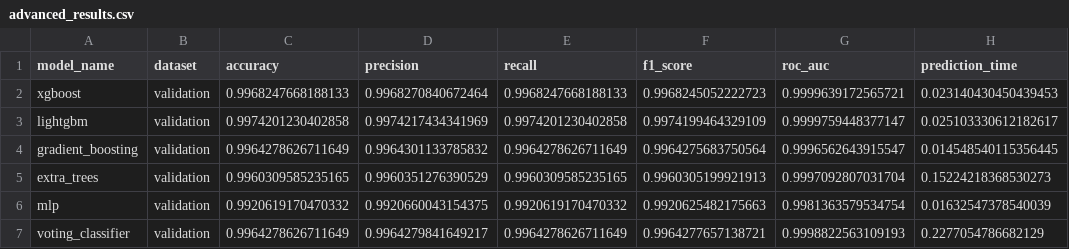
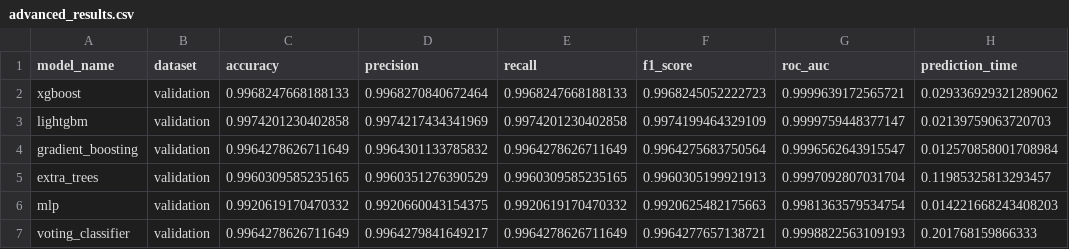
Before and after one commit to jonasyr/network-intrusion-ml-transferability, a CSV file: data/results/advanced_results.csv, drawn as a sheet.

Commit message:
Track CIC-IDS 2017 CSVs via Git LFS + results

```diff
--- a/data/results/advanced_results.csv
+++ b/data/results/advanced_results.csv
@@ -1,7 +1,7 @@
 model_name,dataset,accuracy,precision,recall,f1_score,roc_auc,prediction_time
-xgboost,validation,0.9968247668188133,0.9968270840672464,0.9968247668188133,0.9968245052222723,0.9999639172565721,0.023140430450439453
-lightgbm,validation,0.9974201230402858,0.9974217434341969,0.9974201230402858,0.9974199464329109,0.9999759448377147,0.025103330612182617
-gradient_boosting,validation,0.9964278626711649,0.9964301133785832,0.9964278626711649,0.9964275683750564,0.9996562643915547,0.014548540115356445
-extra_trees,validation,0.9960309585235165,0.9960351276390529,0.9960309585235165,0.9960305199921913,0.9997092807031704,0.15224218368530273
-mlp,validation,0.9920619170470332,0.9920660043154375,0.9920619170470332,0.9920625482175663,0.9981363579534754,0.01632547378540039
-voting_classifier,validation,0.9964278626711649,0.9964279841649217,0.9964278626711649,0.9964277657138721,0.9998822563109193,0.2277054786682129
+xgboost,validation,0.9968247668188133,0.9968270840672464,0.9968247668188133,0.9968245052222723,0.9999639172565721,0.029336929321289062
+lightgbm,validation,0.9974201230402858,0.9974217434341969,0.9974201230402858,0.9974199464329109,0.9999759448377147,0.02139759063720703
+gradient_boosting,validation,0.9964278626711649,0.9964301133785832,0.9964278626711649,0.9964275683750564,0.9996562643915547,0.012570858001708984
+extra_trees,validation,0.9960309585235165,0.9960351276390529,0.9960309585235165,0.9960305199921913,0.9997092807031704,0.11985325813293457
+mlp,validation,0.9920619170470332,0.9920660043154375,0.9920619170470332,0.9920625482175663,0.9981363579534754,0.014221668243408203
+voting_classifier,validation,0.9964278626711649,0.9964279841649217,0.9964278626711649,0.9964277657138721,0.9998822563109193,0.201768159866333
```
Also changed, not shown: data/results/baseline_results.csv, 4 other files.
